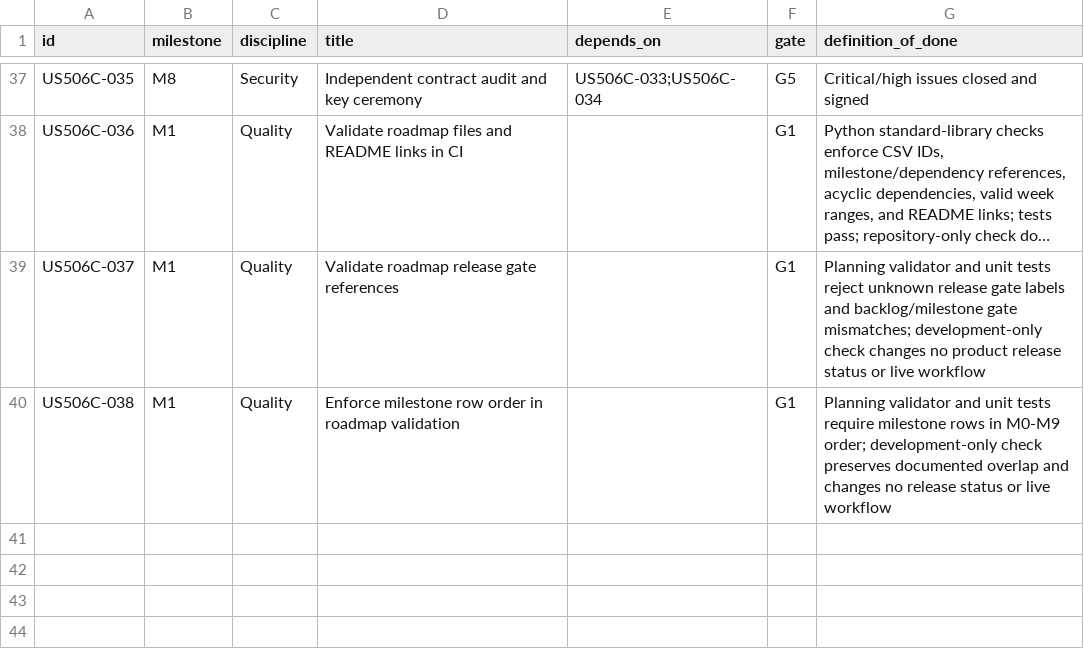
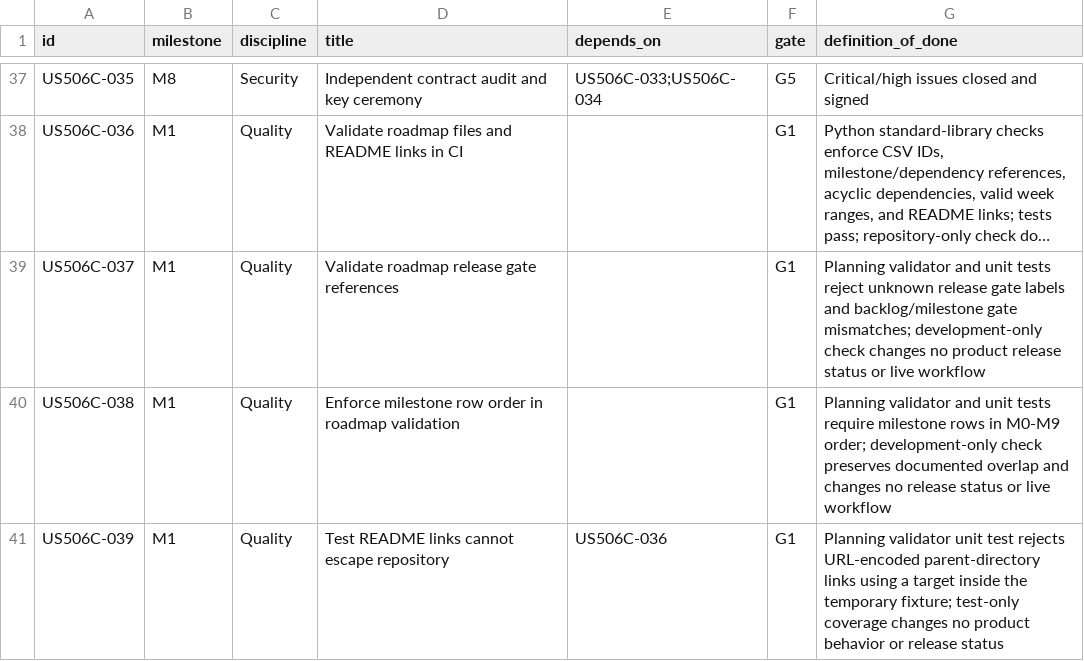
Before and after one commit to 0xfandom/Credence-Harbor, a CSV file: planning/backlog_506c.csv, drawn as a sheet; only a part is shown, gaps mark what is left out; long unchanged cells end in …; the diff names each change by its address in the sheet, - before the commit and + after, or states it on an @@ line.

Commit message:
test(plan): cover encoded README path traversal
Add regression coverage for encoded README links that resolve outside the repository.

```diff
--- a/planning/backlog_506c.csv
+++ b/planning/backlog_506c.csv
+row 41: US506C-039 | M1 | Quality | Test README links cannot escape repository | US506C-036 | G1 | Planning validator unit test rejects URL-encoded parent-directory links using a target inside the temporary fixture; test-only coverage changes no product behavior or release status
```
Also changed, not shown: 1 other file.
